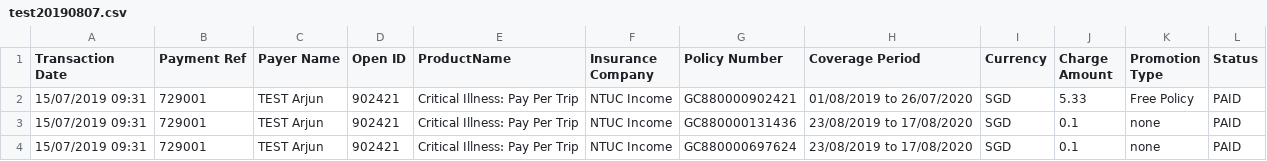
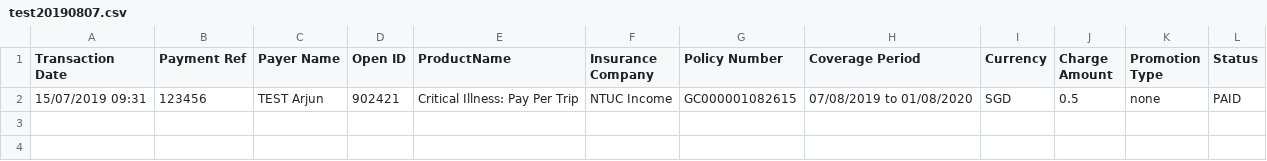
Before and after one commit to dorise1/test, a CSV file: test20190807.csv, drawn as a sheet.

Commit message:
Update test20190807.csv

```diff
--- a/test20190807.csv
+++ b/test20190807.csv
@@ -1,4 +1,2 @@
 Transaction Date,Payment Ref,Payer Name,Open ID,ProductName,Insurance Company,Policy Number,Coverage Period,Currency,Charge Amount,Promotion Type,Status
-15/07/2019 09:31,729001,TEST Arjun,902421,Critical Illness: Pay Per Trip,NTUC Income,GC880000902421,01/08/2019 to 26/07/2020,SGD,5.33,Free Policy,PAID
-15/07/2019 09:31,729001,TEST Arjun,902421,Critical Illness: Pay Per Trip,NTUC Income,GC880000131436,23/08/2019 to 17/08/2020,SGD,0.1,none,PAID
-15/07/2019 09:31,729001,TEST Arjun,902421,Critical Illness: Pay Per Trip,NTUC Income,GC880000697624,23/08/2019 to 17/08/2020,SGD,0.1,none,PAID
+15/07/2019 09:31,123456,TEST Arjun,902421,Critical Illness: Pay Per Trip,NTUC Income,GC000001082615,07/08/2019 to 01/08/2020,SGD,0.5,none,PAID
```
